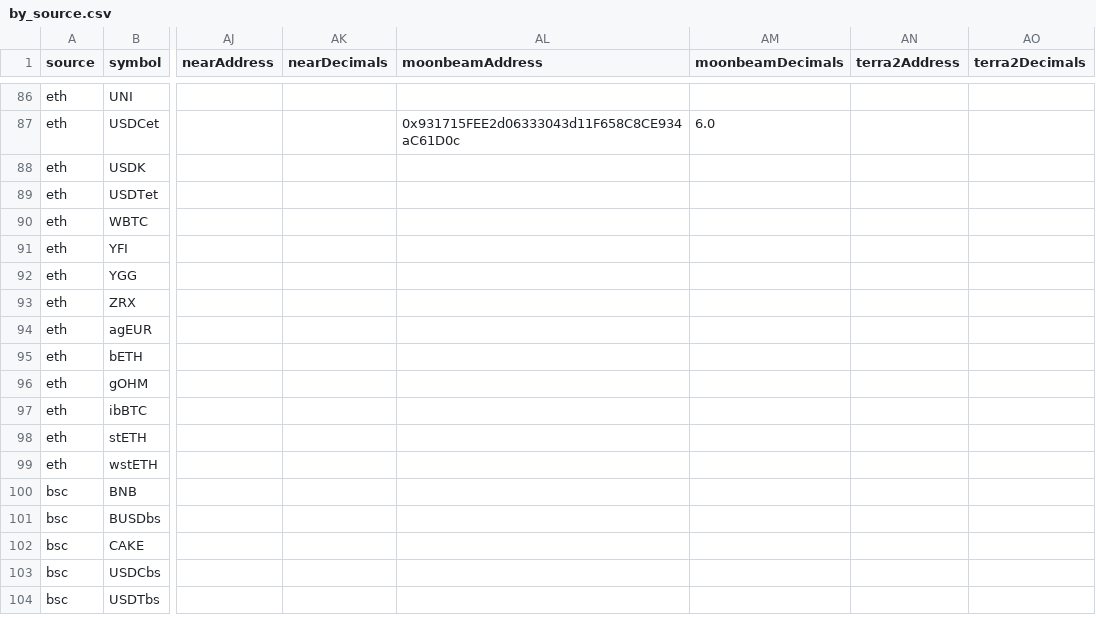
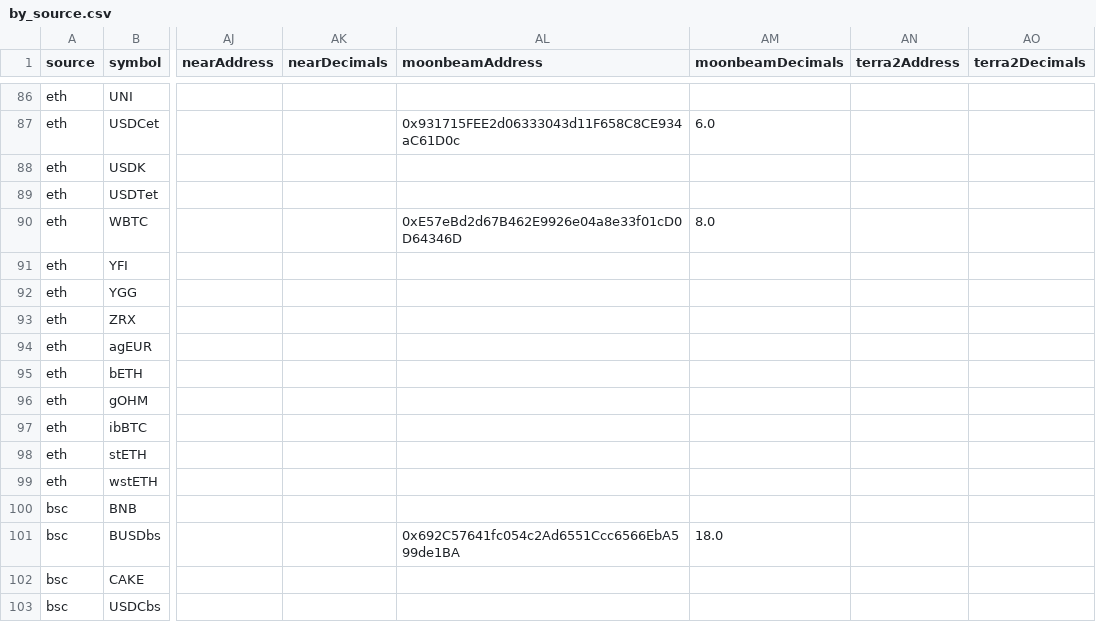
Before and after one commit to wormhole-foundation/wormhole-token-list, a CSV file: content/by_source.csv, drawn as a sheet; only a part is shown, gaps mark what is left out; the shorter side is filled out with more unchanged rows; the diff names each change by its address in the sheet, - before the commit and + after, or states it on an @@ line.

```diff
--- a/content/by_source.csv
+++ b/content/by_source.csv
-AL90 (moonbeamAddress): (empty)
+AL90 (moonbeamAddress): 0xE57eBd2d67B462E9926e04a8e33f01cD0D64346D
-AM90 (moonbeamDecimals): (empty)
+AM90 (moonbeamDecimals): 8.0
-AL101 (moonbeamAddress): (empty)
+AL101 (moonbeamAddress): 0x692C57641fc054c2Ad6551Ccc6566EbA599de1BA
-AM101 (moonbeamDecimals): (empty)
+AM101 (moonbeamDecimals): 18.0
```
Also changed, not shown: content/by_dest.csv, 4 other files.
